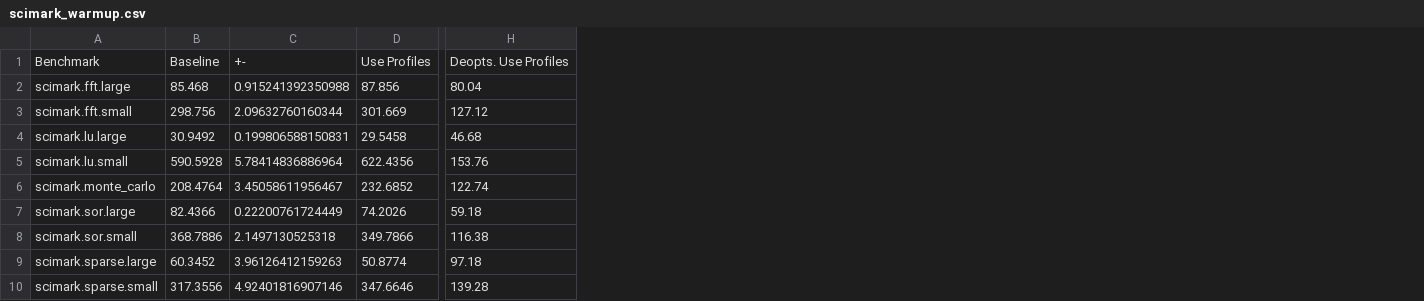
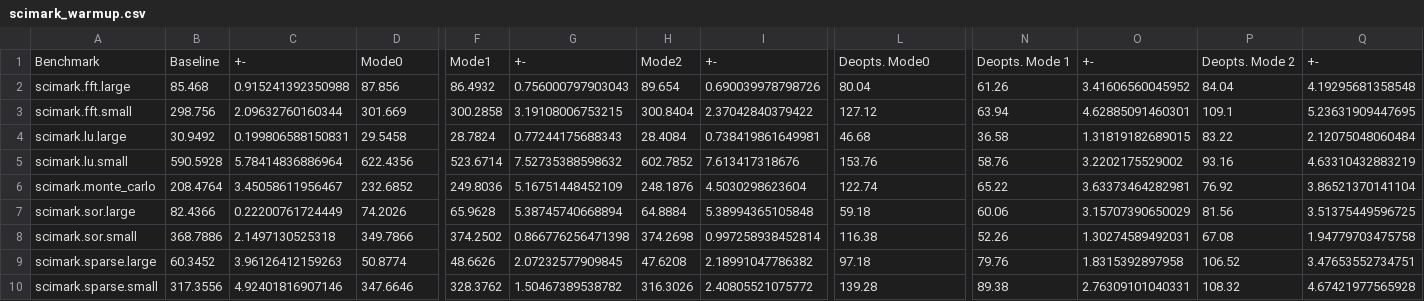
Before and after one commit to mohlerm/hotspot, a CSV file: evaluation/specvm/scimark_warmup.csv, drawn as a sheet; only a part is shown, gaps mark what is left out; addresses are those after the commit; the diff names each change by its address in the sheet, - before the commit and + after, or states it on an @@ line.

```diff
--- a/evaluation/specvm/scimark_warmup.csv
+++ b/evaluation/specvm/scimark_warmup.csv
+column F, rows 1-10: Mode1 | 86.4932 | 300.2858 | 28.7824 | 523.6714 | 249.8036 | 65.9628 | 374.2502 | 48.6626 | 328.3762
+column G, rows 1-10: +- | 0.756000797903043 | 3.19108006753215 | 0.77244175688343 | 7.52735388598632 | 5.16751448452109 | 5.38745740668894 | 0.866776256471398 | 2.07232577909845 | 1.50467389538782
+column H, rows 1-10: Mode2 | 89.654 | 300.8404 | 28.4084 | 602.7852 | 248.1876 | 64.8884 | 374.2698 | 47.6208 | 316.3026
+column I, rows 1-10: +- | 0.690039978798726 | 2.37042840379422 | 0.738419861649981 | 7.613417318676 | 4.5030298623604 | 5.38994365105848 | 0.997258938452814 | 2.18991047786382 | 2.40805521075772
+column N, rows 1-10: Deopts. Mode 1 | 61.26 | 63.94 | 36.58 | 58.76 | 65.22 | 60.06 | 52.26 | 79.76 | 89.38
+column O, rows 1-10: +- | 3.41606560045952 | 4.62885091460301 | 1.31819182689015 | 3.2202175529002 | 3.63373464282981 | 3.15707390650029 | 1.30274589492031 | 1.8315392897958 | 2.76309101040331
+column P, rows 1-10: Deopts. Mode 2 | 84.04 | 109.1 | 83.22 | 93.16 | 76.92 | 81.56 | 67.08 | 106.52 | 108.32
+column Q, rows 1-10: +- | 4.19295681358548 | 5.23631909447695 | 2.12075048060484 | 4.63310432883219 | 3.86521370141104 | 3.51375449596725 | 1.94779703475758 | 3.47653552734751 | 4.67421977565928
-D1: Use Profiles
+D1: Mode0
-L1: Deopts. Use Profiles
+L1: Deopts. Mode0
```
Also changed, not shown: evaluation/specvm/others_warmup.csv, evaluation/specvm/results_warmup.csv, 27 other files.
